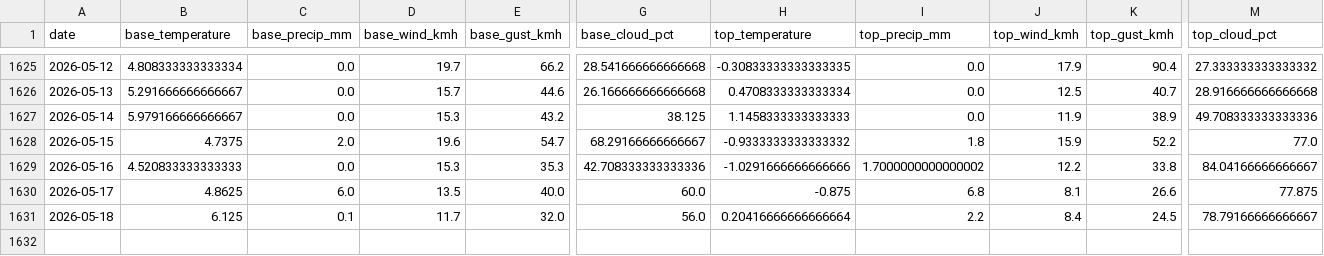
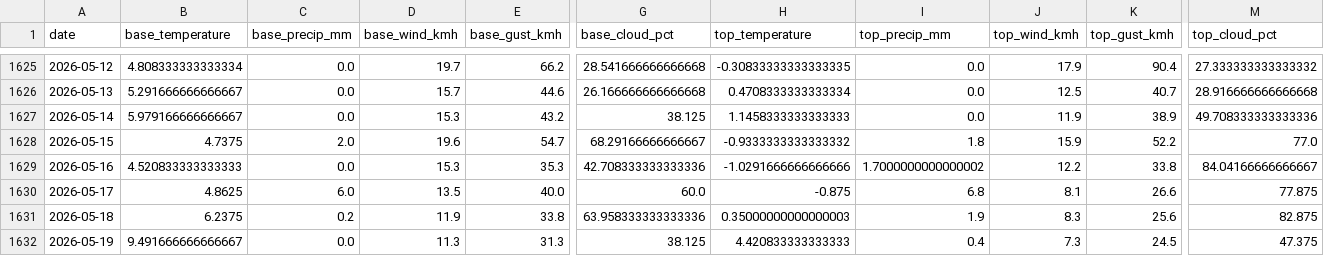
Before and after one commit to CeciliaRodriguez/sierra-nevada-ski-score, a CSV file: data/ski_score_historical.csv, drawn as a sheet; only a part is shown, gaps mark what is left out; rows hold the shown columns only; the diff covers the shown part only; the diff names each change by its address in the sheet, - before the commit and + after, or states it on an @@ line.

```diff
--- a/data/ski_score_historical.csv
+++ b/data/ski_score_historical.csv
-B1631 (base_temperature): 6.125
+B1631 (base_temperature): 6.2375
-C1631 (base_precip_mm): 0.1
+C1631 (base_precip_mm): 0.2
-D1631 (base_wind_kmh): 11.7
+D1631 (base_wind_kmh): 11.9
-E1631 (base_gust_kmh): 32.0
+E1631 (base_gust_kmh): 33.8
-G1631 (base_cloud_pct): 56.0
+G1631 (base_cloud_pct): 63.958333333333336
-H1631 (top_temperature): 0.20416666666666664
+H1631 (top_temperature): 0.35000000000000003
-I1631 (top_precip_mm): 2.2
+I1631 (top_precip_mm): 1.9
-J1631 (top_wind_kmh): 8.4
+J1631 (top_wind_kmh): 8.3
-K1631 (top_gust_kmh): 24.5
+K1631 (top_gust_kmh): 25.6
-M1631 (top_cloud_pct): 78.79166666666667
+M1631 (top_cloud_pct): 82.875
+row 1632: 2026-05-19 | 9.491666666666667 | 0.0 | 11.3 | 31.3 | 38.125 | 4.420833333333333 | 0.4 | 7.3 | 24.5 | 47.375
```
Also changed, not shown: 10 edited cells elsewhere in this file, data/ski_data.csv.
